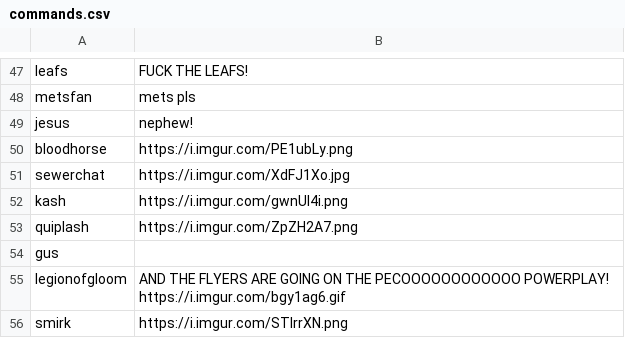
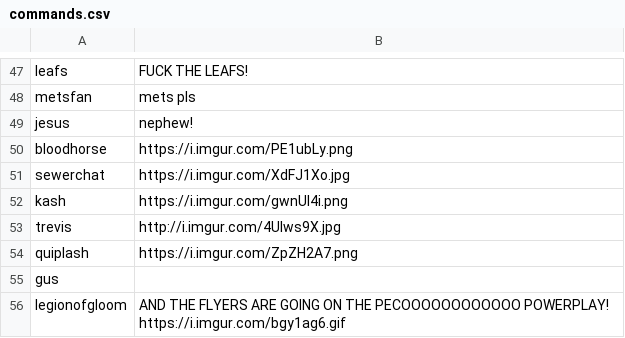
Before and after one commit to acleee/acleebot, a CSV file: commands.csv, drawn as a sheet; only a part is shown, gaps mark what is left out; the shorter side is filled out with more unchanged rows.

Commit message:
add !trevis lmao

```diff
--- a/commands.csv
+++ b/commands.csv
@@ -52,2 +52,3 @@ sewerchat,https://i.imgur.com/XdFJ1Xo.jpg
 kash,https://i.imgur.com/gwnUl4i.png
+trevis,http://i.imgur.com/4Ulws9X.jpg
 quiplash,https://i.imgur.com/ZpZH2A7.png
```
Also changed, not shown: 2 other files.
